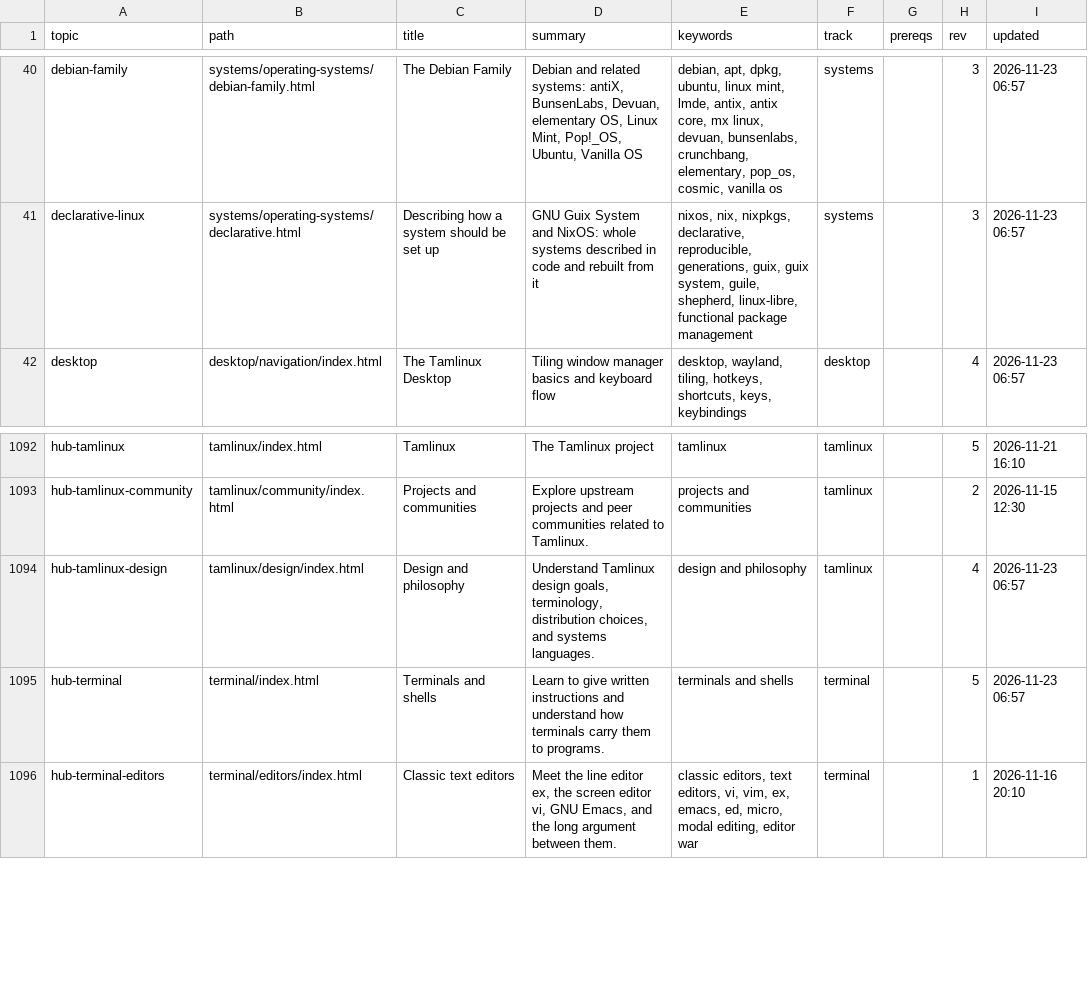
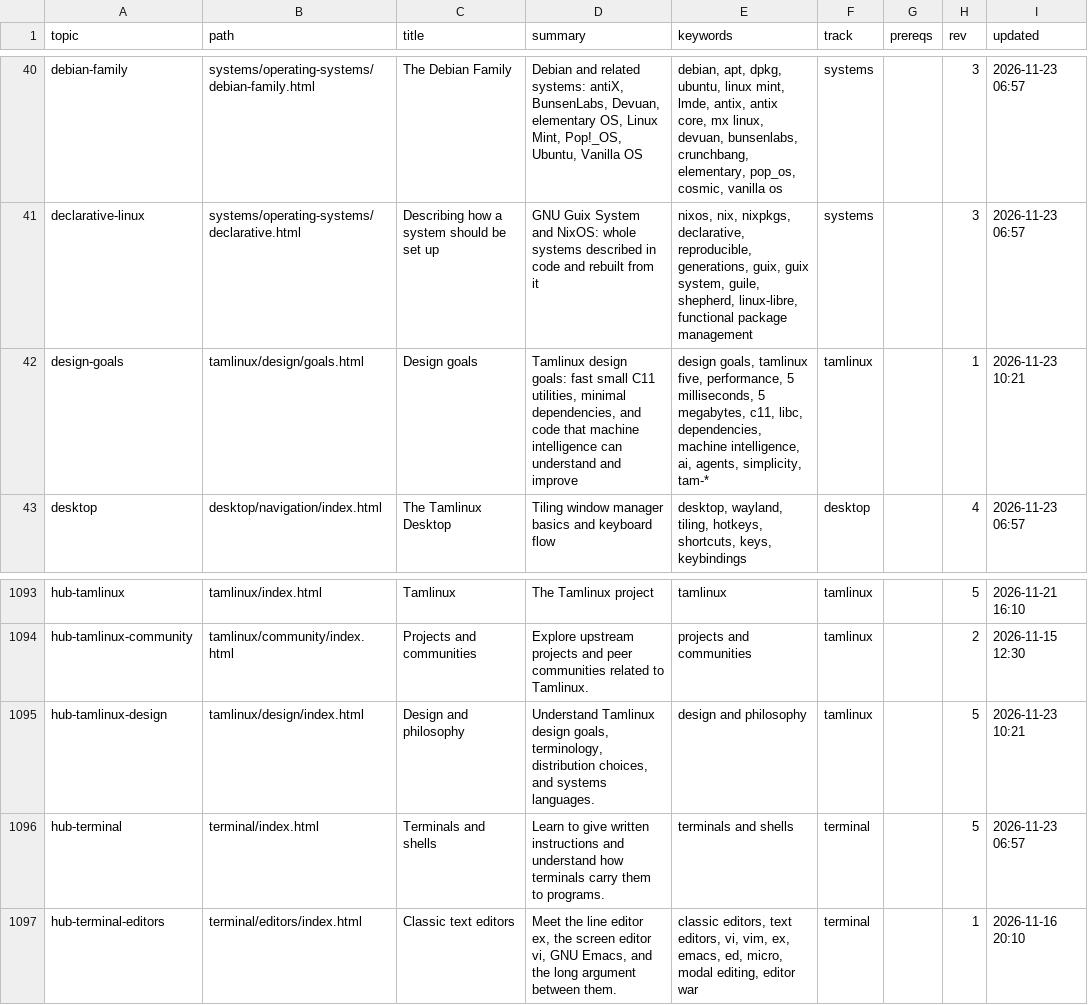
Before and after one commit to greenermoose/tam, a TSV file: knowledge/index.tsv, drawn as a sheet; only a part is shown, gaps mark what is left out.

```diff
--- a/knowledge/index.tsv
+++ b/knowledge/index.tsv
@@ -41,2 +41,3 @@ debian-family	systems/operating-systems/debian-family.html	The Debian Family	Deb
 declarative-linux	systems/operating-systems/declarative.html	Describing how a system should be set up	GNU Guix System and NixOS: whole systems described in code and rebuilt from it	nixos, nix, nixpkgs, declarative, reproducible, generations, guix, guix system, guile, shepherd, linux-libre, functional package management	systems		3	2026-11-23 06:57
+design-goals	tamlinux/design/goals.html	Design goals	Tamlinux design goals: fast small C11 utilities, minimal dependencies, and code that machine intelligence can understand and improve	design goals, tamlinux five, performance, 5 milliseconds, 5 megabytes, c11, libc, dependencies, machine intelligence, ai, agents, simplicity, tam-*	tamlinux		1	2026-11-23 10:21
 desktop	desktop/navigation/index.html	The Tamlinux Desktop	Tiling window manager basics and keyboard flow	desktop, wayland, tiling, hotkeys, shortcuts, keys, keybindings	desktop		4	2026-11-23 06:57
@@ -1093,3 +1094,3 @@ hub-tamlinux	tamlinux/index.html	Tamlinux	The Tamlinux project	tamlinux	tamlinux
 hub-tamlinux-community	tamlinux/community/index.html	Projects and communities	Explore upstream projects and peer communities related to Tamlinux.	projects and communities	tamlinux		2	2026-11-15 12:30
-hub-tamlinux-design	tamlinux/design/index.html	Design and philosophy	Understand Tamlinux design goals, terminology, distribution choices, and systems languages.	design and philosophy	tamlinux		4	2026-11-23 06:57
+hub-tamlinux-design	tamlinux/design/index.html	Design and philosophy	Understand Tamlinux design goals, terminology, distribution choices, and systems languages.	design and philosophy	tamlinux		5	2026-11-23 10:21
 hub-terminal	terminal/index.html	Terminals and shells	Learn to give written instructions and understand how terminals carry them to programs.	terminals and shells	terminal		5	2026-11-23 06:57
```
Also changed, not shown: knowledge/index.kinds.tsv, knowledge/index.parents.tsv, 3 other files.
